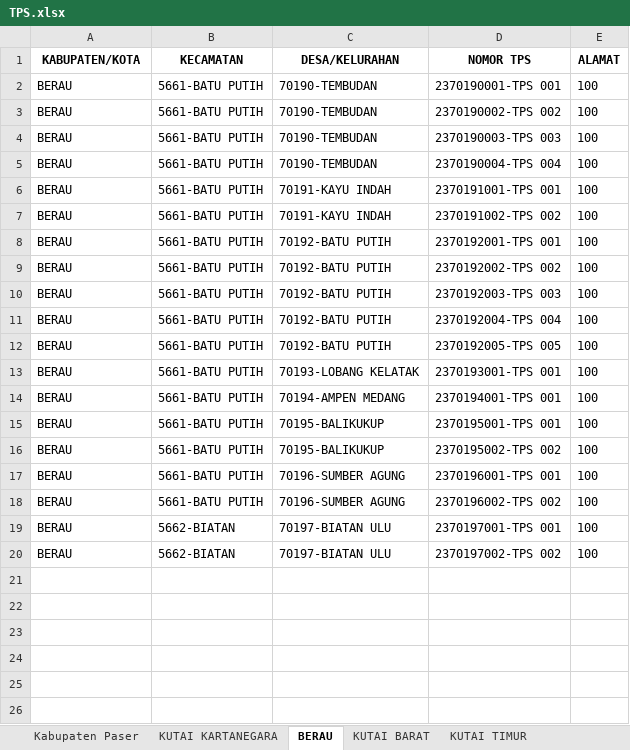
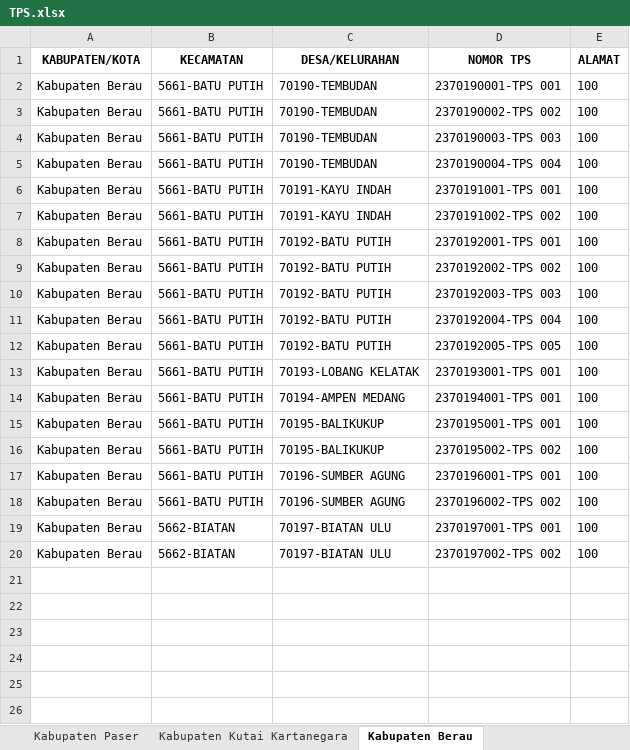
Before and after one commit to harist13/Sippdeh, an Excel workbook: storage/app/private/TPS.xlsx, sheet Kabupaten Berau, drawn as a sheet; only a part is shown; values as stored, in another font and other column widths than the file's, no borders; the diff names each change by its address in the sheet, - before the commit and + after, or states it on an @@ line.

```diff
--- a/storage/app/private/TPS.xlsx (sheet Kabupaten Berau)
+++ b/storage/app/private/TPS.xlsx (sheet Kabupaten Berau)
-sheet tab: KUTAI KARTANEGARA
+sheet tab: Kabupaten Kutai Kartanegara
-sheet tab: BERAU
+sheet tab: Kabupaten Berau
-A2:A20 (KABUPATEN/KOTA): BERAU
+A2:A20 (KABUPATEN/KOTA): Kabupaten Berau
```
Also changed, not shown: sheet Kabupaten Mahakam Ulu, sheet Kabupaten Penajam Paser Utara, sheet Kabupaten Kutai Barat, sheet Kabupaten Paser, sheet Kota Balikpapan, sheet Kabupaten Kutai Timur, 3 more sheets, other sheet tabs, 41 other files.
